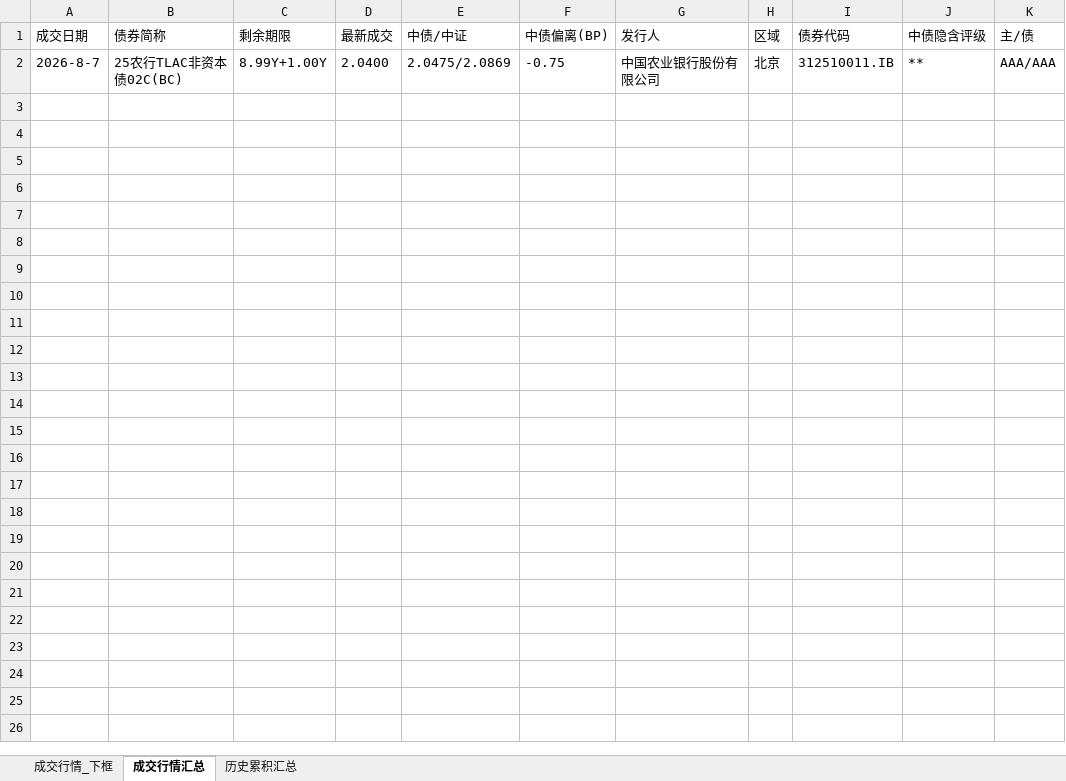
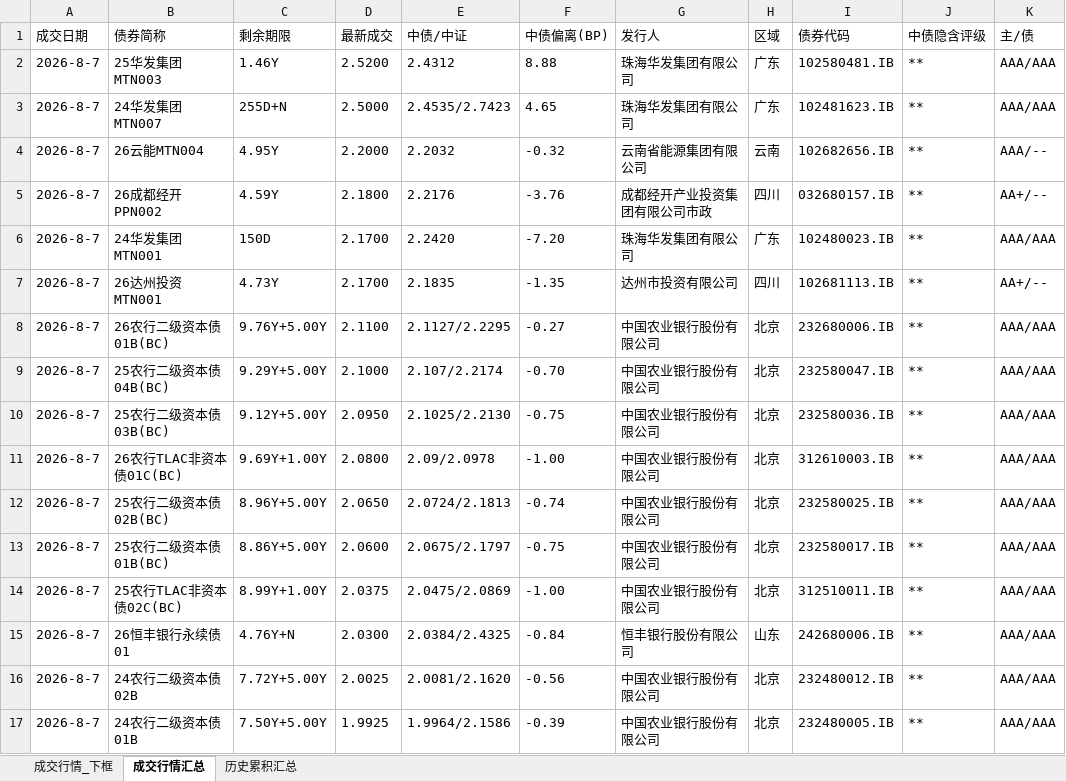
Before and after one commit to geomouse/innodealing-bond-export, an Excel workbook: data/secondary2/secondary_quote_2026-08-07.xlsx, sheet 成交行情汇总, drawn as a sheet; values as stored, in another font and other column widths than the file's, no borders; addresses are those after the commit; the diff names each change by its address in the sheet, - before the commit and + after, or states it on an @@ line.

```diff
--- a/data/secondary2/secondary_quote_2026-08-07.xlsx (sheet 成交行情汇总)
+++ b/data/secondary2/secondary_quote_2026-08-07.xlsx (sheet 成交行情汇总)
+row 2: 2026-8-7 | 25华发集团MTN003 | 1.46Y | 2.5200 | 2.4312 | 8.88 | 珠海华发集团有限公司 | 广东 | 102580481.IB | ** | AAA/AAA
+row 3: 2026-8-7 | 24华发集团MTN007 | 255D+N | 2.5000 | 2.4535/2.7423 | 4.65 | 珠海华发集团有限公司 | 广东 | 102481623.IB | ** | AAA/AAA
+row 4: 2026-8-7 | 26云能MTN004 | 4.95Y | 2.2000 | 2.2032 | -0.32 | 云南省能源集团有限公司 | 云南 | 102682656.IB | ** | AAA/--
+row 5: 2026-8-7 | 26成都经开PPN002 | 4.59Y | 2.1800 | 2.2176 | -3.76 | 成都经开产业投资集团有限公司市政 | 四川 | 032680157.IB | ** | AA+/--
+row 6: 2026-8-7 | 24华发集团MTN001 | 150D | 2.1700 | 2.2420 | -7.20 | 珠海华发集团有限公司 | 广东 | 102480023.IB | ** | AAA/AAA
+row 7: 2026-8-7 | 26达州投资MTN001 | 4.73Y | 2.1700 | 2.1835 | -1.35 | 达州市投资有限公司 | 四川 | 102681113.IB | ** | AA+/--
+row 8: 2026-8-7 | 26农行二级资本债01B(BC) | 9.76Y+5.00Y | 2.1100 | 2.1127/2.2295 | -0.27 | 中国农业银行股份有限公司 | 北京 | 232680006.IB | ** | AAA/AAA
+row 9: 2026-8-7 | 25农行二级资本债04B(BC) | 9.29Y+5.00Y | 2.1000 | 2.107/2.2174 | -0.70 | 中国农业银行股份有限公司 | 北京 | 232580047.IB | ** | AAA/AAA
+row 10: 2026-8-7 | 25农行二级资本债03B(BC) | 9.12Y+5.00Y | 2.0950 | 2.1025/2.2130 | -0.75 | 中国农业银行股份有限公司 | 北京 | 232580036.IB | ** | AAA/AAA
+row 11: 2026-8-7 | 26农行TLAC非资本债01C(BC) | 9.69Y+1.00Y | 2.0800 | 2.09/2.0978 | -1.00 | 中国农业银行股份有限公司 | 北京 | 312610003.IB | ** | AAA/AAA
+row 12: 2026-8-7 | 25农行二级资本债02B(BC) | 8.96Y+5.00Y | 2.0650 | 2.0724/2.1813 | -0.74 | 中国农业银行股份有限公司 | 北京 | 232580025.IB | ** | AAA/AAA
+row 13: 2026-8-7 | 25农行二级资本债01B(BC) | 8.86Y+5.00Y | 2.0600 | 2.0675/2.1797 | -0.75 | 中国农业银行股份有限公司 | 北京 | 232580017.IB | ** | AAA/AAA
-D14 (最新成交): 2.0400
+D14 (最新成交): 2.0375
-F14 (中债偏离(BP)): -0.75
+F14 (中债偏离(BP)): -1.00
+row 15: 2026-8-7 | 26恒丰银行永续债01 | 4.76Y+N | 2.0300 | 2.0384/2.4325 | -0.84 | 恒丰银行股份有限公司 | 山东 | 242680006.IB | ** | AAA/AAA
+row 16: 2026-8-7 | 24农行二级资本债02B | 7.72Y+5.00Y | 2.0025 | 2.0081/2.1620 | -0.56 | 中国农业银行股份有限公司 | 北京 | 232480012.IB | ** | AAA/AAA
+row 17: 2026-8-7 | 24农行二级资本债01B | 7.50Y+5.00Y | 1.9925 | 1.9964/2.1586 | -0.39 | 中国农业银行股份有限公司 | 北京 | 232480005.IB | ** | AAA/AAA
```
Also changed, not shown: sheet 成交行情_下框, sheet 历史累积汇总, 2 other files.
